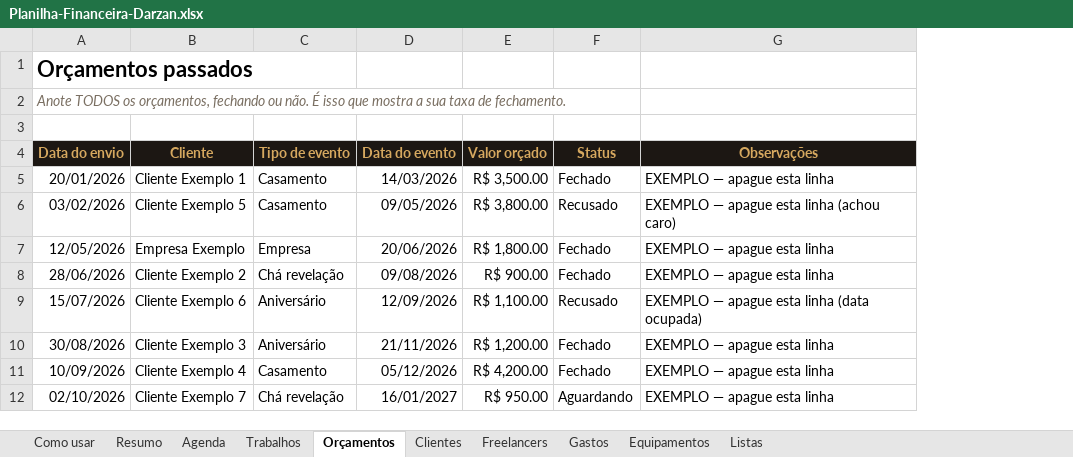
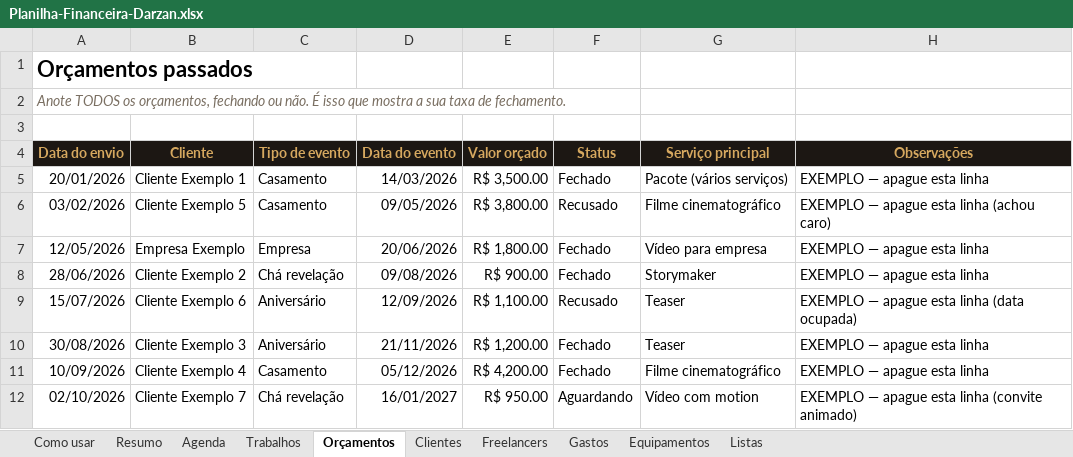
Before and after one commit to JoaoDarzan/meus-projetos, an Excel workbook: financeiro/Planilha-Financeira-Darzan.xlsx, sheet Orçamentos, drawn as a sheet; values as stored, in another font and other column widths than the file's, no borders; conditional formats not drawn; addresses are those after the commit; the diff names each change by its address in the sheet, - before the commit and + after, or states it on an @@ line.

```diff
--- a/financeiro/Planilha-Financeira-Darzan.xlsx (sheet Orçamentos)
+++ b/financeiro/Planilha-Financeira-Darzan.xlsx (sheet Orçamentos)
+column G (Serviço principal), rows 5-12: Pacote (vários serviços) | Filme cinematográfico | Vídeo para empresa | Storymaker | Teaser | Teaser | Filme cinematográfico | Vídeo com motion
-H12 (Observações): EXEMPLO — apague esta linha
+H12 (Observações): EXEMPLO — apague esta linha (convite animado)
```
Also changed, not shown: sheet Resumo, sheet Trabalhos, sheet Como usar, sheet Listas, sheet Agenda, formulas that keep their value, charts or pictures, 1 other file.
